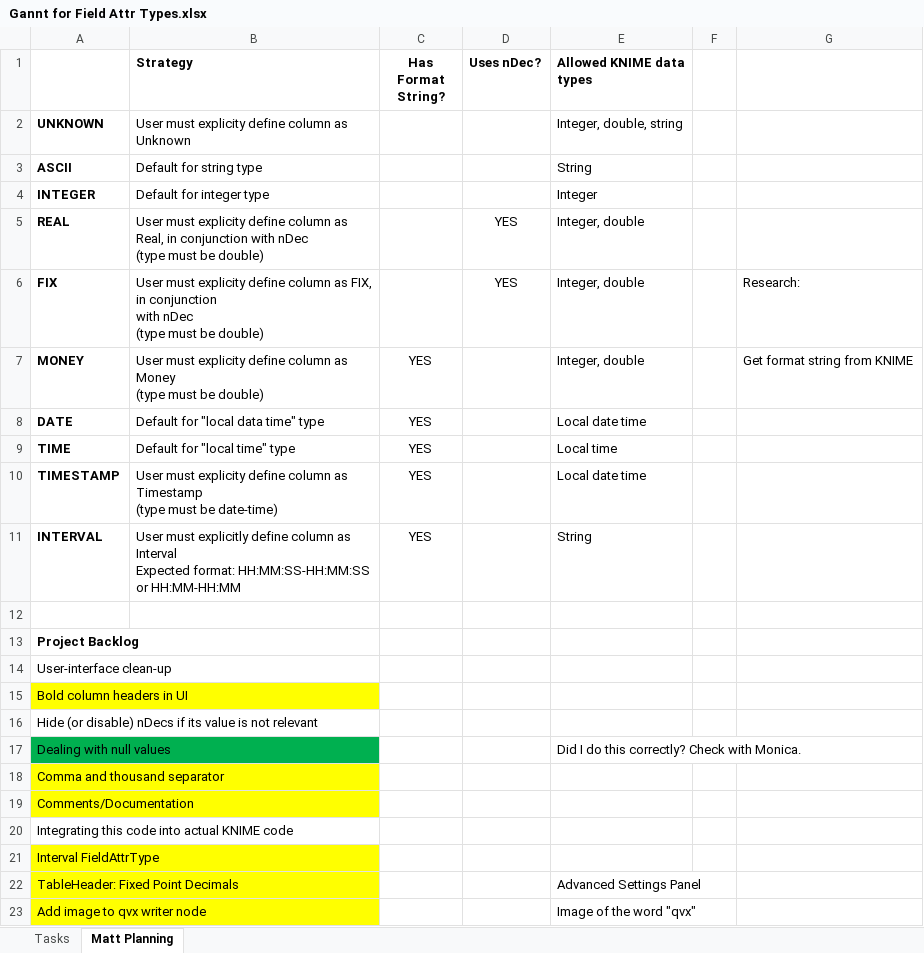
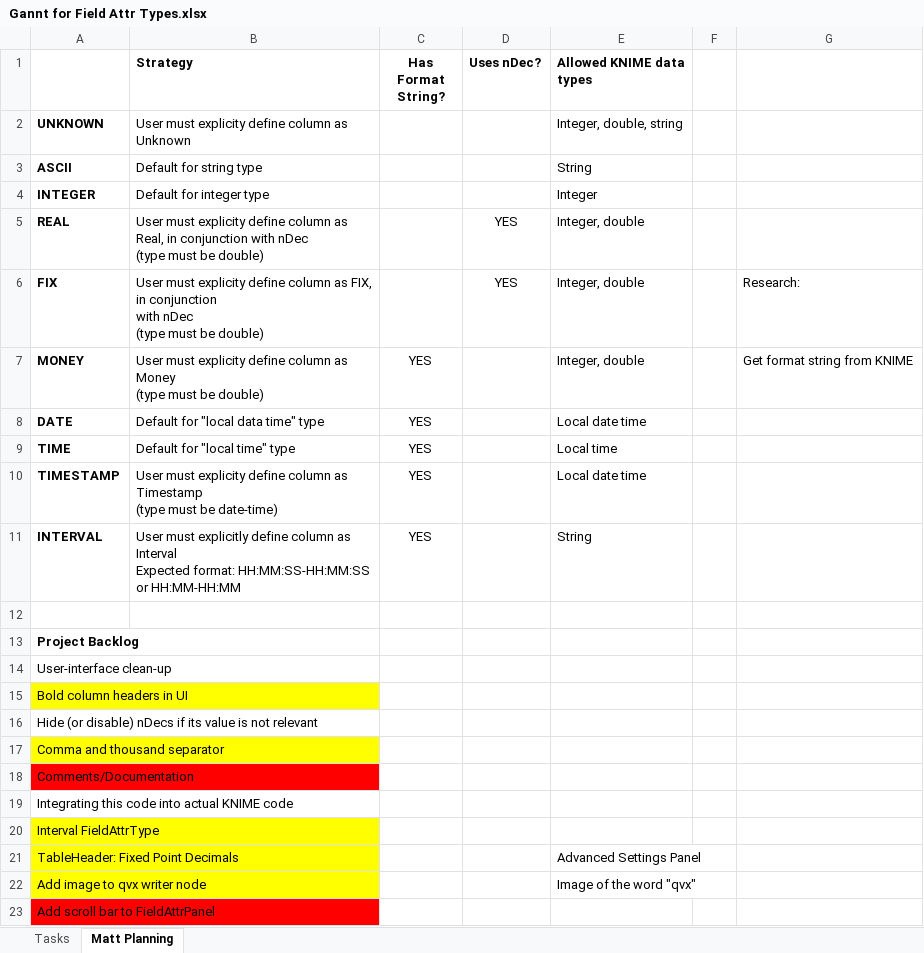
Before and after one commit to analytiq-v/QVX_Knime, an Excel workbook: Gannt for Field Attr Types.xlsx, sheet Matt Planning, drawn as a sheet; values as stored, in another font and other column widths than the file's, no borders; removed rows and columns are numbered as before the commit, all else as after; the diff names each change by its address in the sheet, - before the commit and + after, or states it on an @@ line.

Commit message:
Added scrollbar to FieldAttrPanel
Added scrollbar to FieldAttrPanel

```diff
--- a/Gannt for Field Attr Types.xlsx (sheet Matt Planning)
+++ b/Gannt for Field Attr Types.xlsx (sheet Matt Planning)
-row 17: Dealing with null values |  |  |  | Did I do this correctly? Check with Monica.
-A18 fill: #FFFF00
+A18 fill: #FF0000
+row 23: Add scroll bar to FieldAttrPanel
```
Also changed, not shown: 4 other files.
